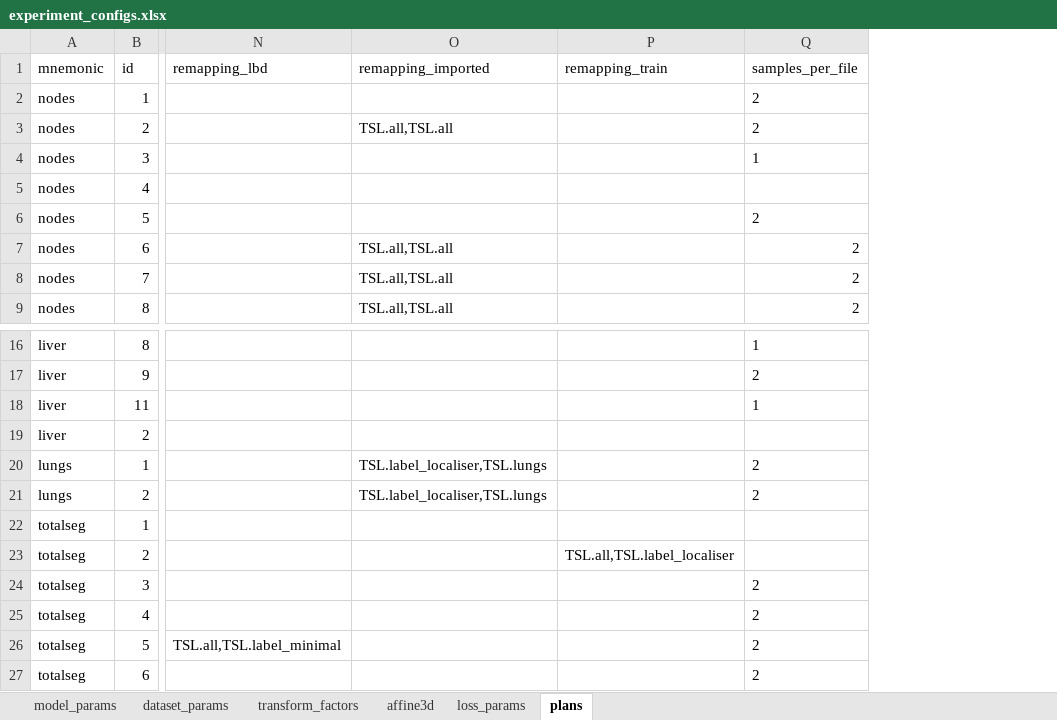
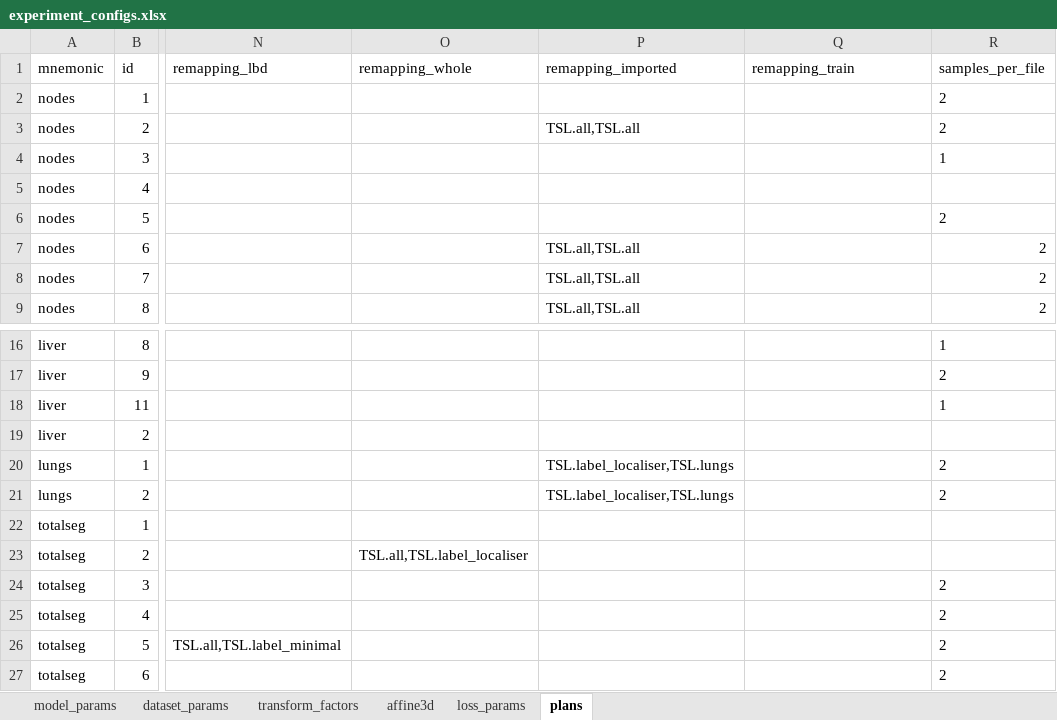
Before and after one commit to drusmanbashir/fran, an Excel workbook: configurations/experiment_configs.xlsx, sheet plans, drawn as a sheet; only a part is shown, gaps mark what is left out; values as stored, in another font and other column widths than the file's, no borders; addresses are those after the commit; the diff names each change by its address in the sheet, - before the commit and + after, or states it on an @@ line.

```diff
--- a/configurations/experiment_configs.xlsx (sheet plans)
+++ b/configurations/experiment_configs.xlsx (sheet plans)
+column O (remapping_whole), row 23: TSL.all,TSL.label_localiser
-Q23 (remapping_train): TSL.all,TSL.label_localiser
+Q23 (remapping_train): (empty)
```
Also changed, not shown: 25 other files.
